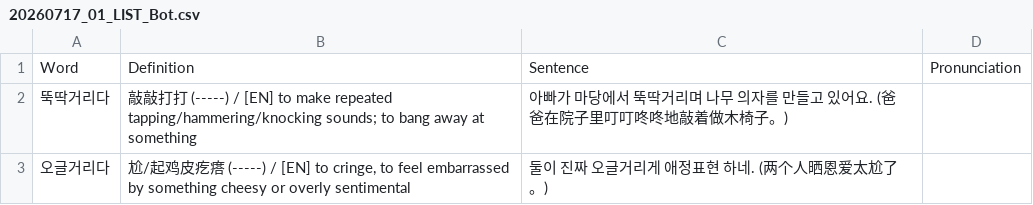
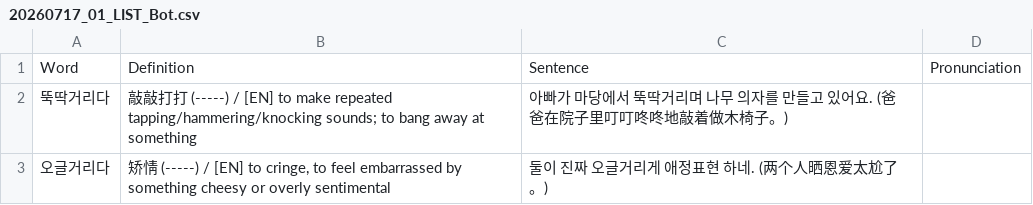
Before and after one commit to sinhong96/Korean-FlashCard-Web, a CSV file: vocablist_csv/20260717_01_LIST_Bot.csv, drawn as a sheet.

Commit message:
Bot: set 오글거리다 中文 to 矫情

```diff
--- a/vocablist_csv/20260717_01_LIST_Bot.csv
+++ b/vocablist_csv/20260717_01_LIST_Bot.csv
@@ -2,2 +2,2 @@ Word,Definition,Sentence,Pronunciation
 뚝딱거리다,敲敲打打 (-----) / [EN] to make repeated tapping/hammering/knocking sounds; to bang away at something,아빠가 마당에서 뚝딱거리며 나무 의자를 만들고 있어요. (爸爸在院子里叮叮咚咚地敲着做木椅子。),
-오글거리다,"尬/起鸡皮疙瘩 (-----) / [EN] to cringe, to feel embarrassed by something cheesy or overly sentimental",둘이 진짜 오글거리게 애정표현 하네. (两个人晒恩爱太尬了。),
+오글거리다,"矫情 (-----) / [EN] to cringe, to feel embarrassed by something cheesy or overly sentimental",둘이 진짜 오글거리게 애정표현 하네. (两个人晒恩爱太尬了。),
```
